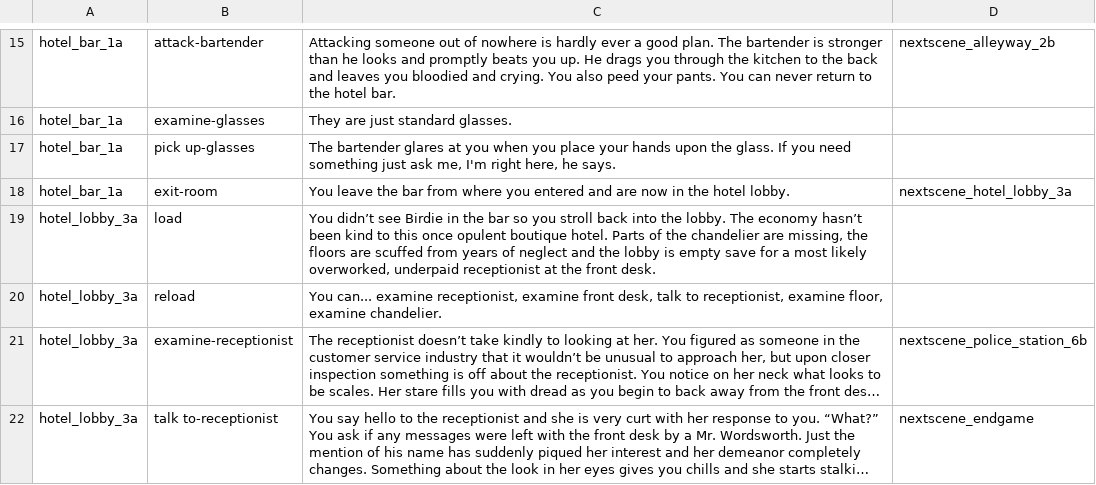
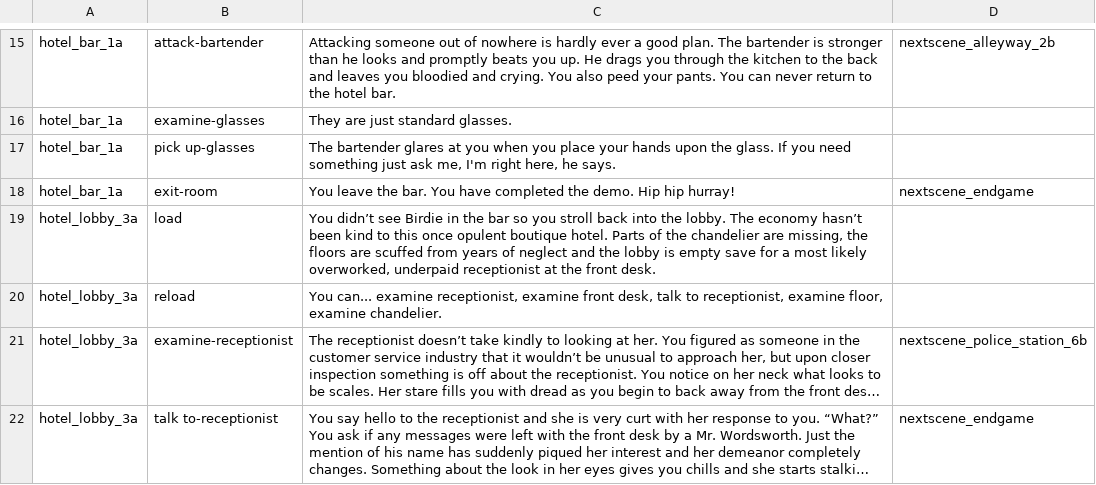
Before and after one commit to cecileceng/angelhack2016, a TSV file: demo-rpg_assets.tsv, drawn as a sheet; only a part is shown, gaps mark what is left out; long unchanged cells end in ….

Commit message:
demo

```diff
--- a/demo-rpg_assets.tsv
+++ b/demo-rpg_assets.tsv
@@ -17,3 +17,3 @@ hotel_bar_1a	examine-glasses	They are just standard glasses.
 hotel_bar_1a	pick up-glasses	The bartender glares at you when you place your hands upon the glass. If you need something just ask me, I'm right here, he says. 	
-hotel_bar_1a	exit-room	You leave the bar from where you entered and are now in the hotel lobby. 	nextscene_hotel_lobby_3a
+hotel_bar_1a	exit-room	You leave the bar. You have completed the demo. Hip hip hurray! 	nextscene_endgame
 hotel_lobby_3a	load	You didn’t see Birdie in the bar so you stroll back into the lobby. The economy hasn’t been kind to this once opulent boutique hotel. Parts of the chandelier are missing, the floors are scuffed from years of neglect and the lobby is empty save for a most likely overworked, underpaid receptionist at the front desk. 	
```
